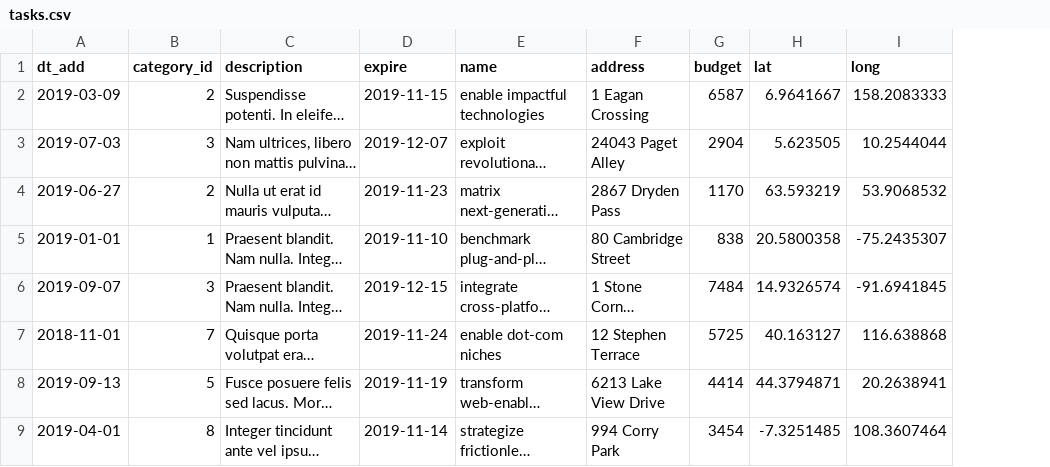
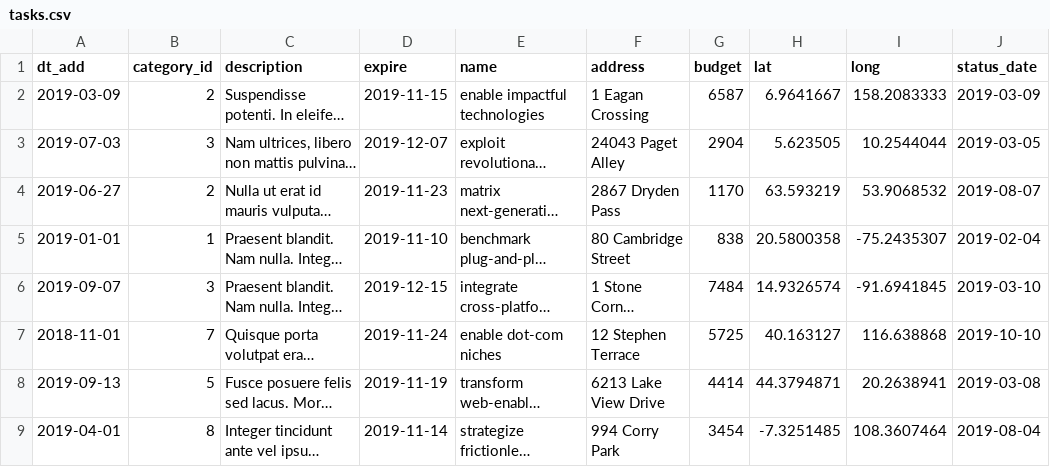
Before and after one commit to MariaEvdokimova/867641-task-force-1, a CSV file: data/tasks.csv, drawn as a sheet; only a part is shown; long unchanged cells end in …; the diff names each change by its address in the sheet, - before the commit and + after, or states it on an @@ line.

```diff
--- a/data/tasks.csv
+++ b/data/tasks.csv
+column J (status_date), rows 2-9: 2019-03-09 | 2019-03-05 | 2019-08-07 | 2019-02-04 | 2019-03-10 | 2019-10-10 | 2019-03-08 | 2019-08-04
```
Also changed, not shown: 9 other files.
